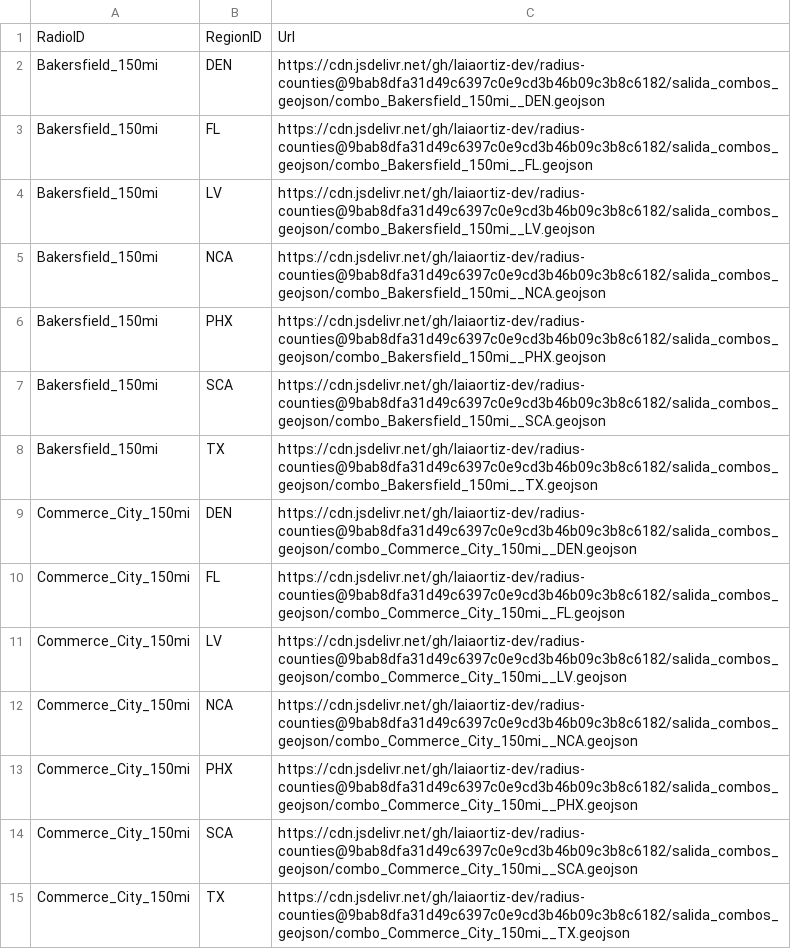
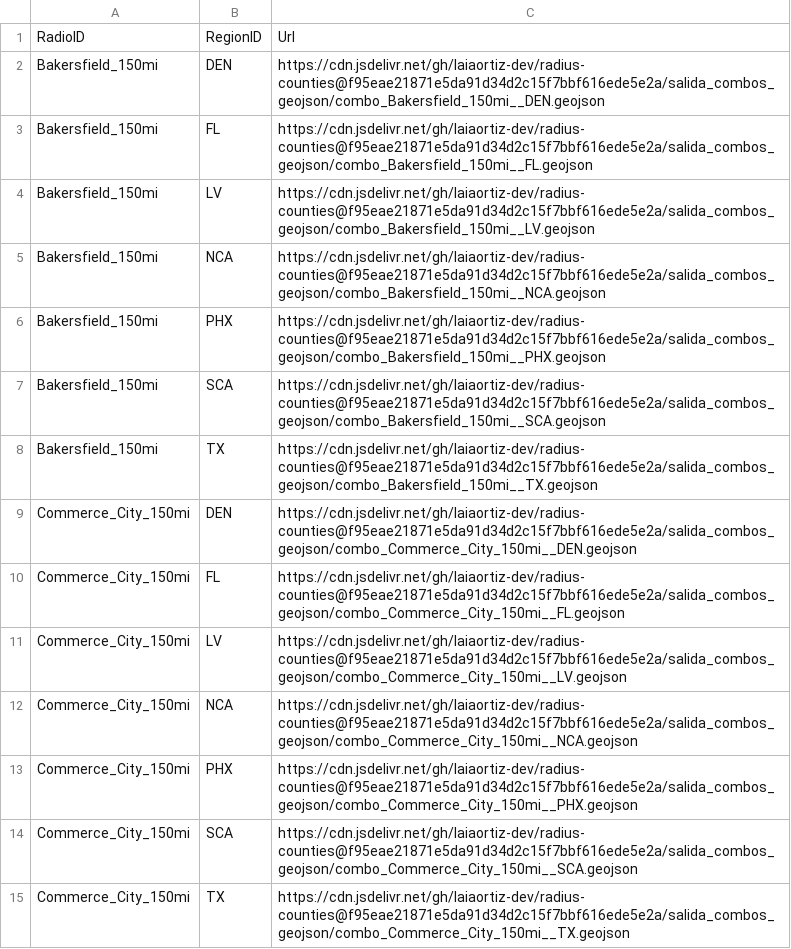
Before and after one commit to laiaortiz-dev/radius-counties, a CSV file: salida_combos_geojson/mapa_urls_combos.csv, drawn as a sheet; only a part is shown; the diff covers the shown part only.

```diff
--- a/salida_combos_geojson/mapa_urls_combos.csv
+++ b/salida_combos_geojson/mapa_urls_combos.csv
@@ -1,15 +1,15 @@
 RadioID,RegionID,Url
-Bakersfield_150mi,DEN,https://cdn.jsdelivr.net/gh/laiaortiz-dev/radius-counties@9bab8dfa31d49c6397c0e9cd3b46b09c3b8c6182/salida_combos_geojson/combo_Bakersfield_150mi__DEN.geojson
-Bakersfield_150mi,FL,https://cdn.jsdelivr.net/gh/laiaortiz-dev/radius-counties@9bab8dfa31d49c6397c0e9cd3b46b09c3b8c6182/salida_combos_geojson/combo_Bakersfield_150mi__FL.geojson
-Bakersfield_150mi,LV,https://cdn.jsdelivr.net/gh/laiaortiz-dev/radius-counties@9bab8dfa31d49c6397c0e9cd3b46b09c3b8c6182/salida_combos_geojson/combo_Bakersfield_150mi__LV.geojson
-Bakersfield_150mi,NCA,https://cdn.jsdelivr.net/gh/laiaortiz-dev/radius-counties@9bab8dfa31d49c6397c0e9cd3b46b09c3b8c6182/salida_combos_geojson/combo_Bakersfield_150mi__NCA.geojson
-Bakersfield_150mi,PHX,https://cdn.jsdelivr.net/gh/laiaortiz-dev/radius-counties@9bab8dfa31d49c6397c0e9cd3b46b09c3b8c6182/salida_combos_geojson/combo_Bakersfield_150mi__PHX.geojson
-Bakersfield_150mi,SCA,https://cdn.jsdelivr.net/gh/laiaortiz-dev/radius-counties@9bab8dfa31d49c6397c0e9cd3b46b09c3b8c6182/salida_combos_geojson/combo_Bakersfield_150mi__SCA.geojson
-Bakersfield_150mi,TX,https://cdn.jsdelivr.net/gh/laiaortiz-dev/radius-counties@9bab8dfa31d49c6397c0e9cd3b46b09c3b8c6182/salida_combos_geojson/combo_Bakersfield_150mi__TX.geojson
-Commerce_City_150mi,DEN,https://cdn.jsdelivr.net/gh/laiaortiz-dev/radius-counties@9bab8dfa31d49c6397c0e9cd3b46b09c3b8c6182/salida_combos_geojson/combo_Commerce_City_150mi__DEN.geojson
-Commerce_City_150mi,FL,https://cdn.jsdelivr.net/gh/laiaortiz-dev/radius-counties@9bab8dfa31d49c6397c0e9cd3b46b09c3b8c6182/salida_combos_geojson/combo_Commerce_City_150mi__FL.geojson
-Commerce_City_150mi,LV,https://cdn.jsdelivr.net/gh/laiaortiz-dev/radius-counties@9bab8dfa31d49c6397c0e9cd3b46b09c3b8c6182/salida_combos_geojson/combo_Commerce_City_150mi__LV.geojson
-Commerce_City_150mi,NCA,https://cdn.jsdelivr.net/gh/laiaortiz-dev/radius-counties@9bab8dfa31d49c6397c0e9cd3b46b09c3b8c6182/salida_combos_geojson/combo_Commerce_City_150mi__NCA.geojson
-Commerce_City_150mi,PHX,https://cdn.jsdelivr.net/gh/laiaortiz-dev/radius-counties@9bab8dfa31d49c6397c0e9cd3b46b09c3b8c6182/salida_combos_geojson/combo_Commerce_City_150mi__PHX.geojson
-Commerce_City_150mi,SCA,https://cdn.jsdelivr.net/gh/laiaortiz-dev/radius-counties@9bab8dfa31d49c6397c0e9cd3b46b09c3b8c6182/salida_combos_geojson/combo_Commerce_City_150mi__SCA.geojson
-Commerce_City_150mi,TX,https://cdn.jsdelivr.net/gh/laiaortiz-dev/radius-counties@9bab8dfa31d49c6397c0e9cd3b46b09c3b8c6182/salida_combos_geojson/combo_Commerce_City_150mi__TX.geojson
+Bakersfield_150mi,DEN,https://cdn.jsdelivr.net/gh/laiaortiz-dev/radius-counties@f95eae21871e5da91d34d2c15f7bbf616ede5e2a/salida_combos_geojson/combo_Bakersfield_150mi__DEN.geojson
+Bakersfield_150mi,FL,https://cdn.jsdelivr.net/gh/laiaortiz-dev/radius-counties@f95eae21871e5da91d34d2c15f7bbf616ede5e2a/salida_combos_geojson/combo_Bakersfield_150mi__FL.geojson
+Bakersfield_150mi,LV,https://cdn.jsdelivr.net/gh/laiaortiz-dev/radius-counties@f95eae21871e5da91d34d2c15f7bbf616ede5e2a/salida_combos_geojson/combo_Bakersfield_150mi__LV.geojson
+Bakersfield_150mi,NCA,https://cdn.jsdelivr.net/gh/laiaortiz-dev/radius-counties@f95eae21871e5da91d34d2c15f7bbf616ede5e2a/salida_combos_geojson/combo_Bakersfield_150mi__NCA.geojson
+Bakersfield_150mi,PHX,https://cdn.jsdelivr.net/gh/laiaortiz-dev/radius-counties@f95eae21871e5da91d34d2c15f7bbf616ede5e2a/salida_combos_geojson/combo_Bakersfield_150mi__PHX.geojson
+Bakersfield_150mi,SCA,https://cdn.jsdelivr.net/gh/laiaortiz-dev/radius-counties@f95eae21871e5da91d34d2c15f7bbf616ede5e2a/salida_combos_geojson/combo_Bakersfield_150mi__SCA.geojson
+Bakersfield_150mi,TX,https://cdn.jsdelivr.net/gh/laiaortiz-dev/radius-counties@f95eae21871e5da91d34d2c15f7bbf616ede5e2a/salida_combos_geojson/combo_Bakersfield_150mi__TX.geojson
+Commerce_City_150mi,DEN,https://cdn.jsdelivr.net/gh/laiaortiz-dev/radius-counties@f95eae21871e5da91d34d2c15f7bbf616ede5e2a/salida_combos_geojson/combo_Commerce_City_150mi__DEN.geojson
+Commerce_City_150mi,FL,https://cdn.jsdelivr.net/gh/laiaortiz-dev/radius-counties@f95eae21871e5da91d34d2c15f7bbf616ede5e2a/salida_combos_geojson/combo_Commerce_City_150mi__FL.geojson
+Commerce_City_150mi,LV,https://cdn.jsdelivr.net/gh/laiaortiz-dev/radius-counties@f95eae21871e5da91d34d2c15f7bbf616ede5e2a/salida_combos_geojson/combo_Commerce_City_150mi__LV.geojson
+Commerce_City_150mi,NCA,https://cdn.jsdelivr.net/gh/laiaortiz-dev/radius-counties@f95eae21871e5da91d34d2c15f7bbf616ede5e2a/salida_combos_geojson/combo_Commerce_City_150mi__NCA.geojson
+Commerce_City_150mi,PHX,https://cdn.jsdelivr.net/gh/laiaortiz-dev/radius-counties@f95eae21871e5da91d34d2c15f7bbf616ede5e2a/salida_combos_geojson/combo_Commerce_City_150mi__PHX.geojson
+Commerce_City_150mi,SCA,https://cdn.jsdelivr.net/gh/laiaortiz-dev/radius-counties@f95eae21871e5da91d34d2c15f7bbf616ede5e2a/salida_combos_geojson/combo_Commerce_City_150mi__SCA.geojson
+Commerce_City_150mi,TX,https://cdn.jsdelivr.net/gh/laiaortiz-dev/radius-counties@f95eae21871e5da91d34d2c15f7bbf616ede5e2a/salida_combos_geojson/combo_Commerce_City_150mi__TX.geojson
```
Also changed, not shown: 21 edited cells elsewhere in this file, 13 other files.
